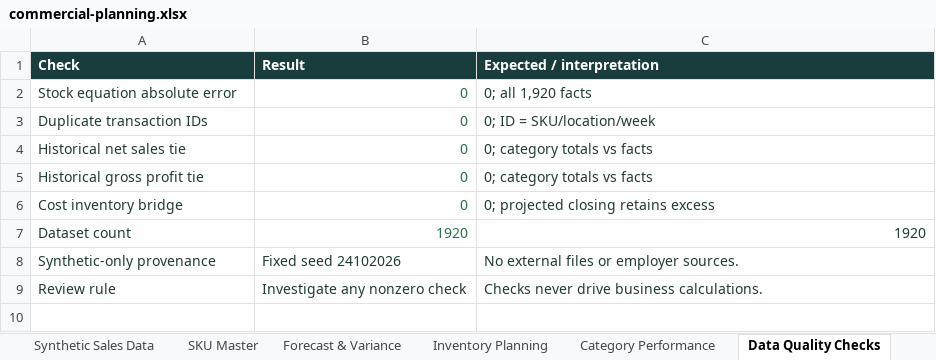
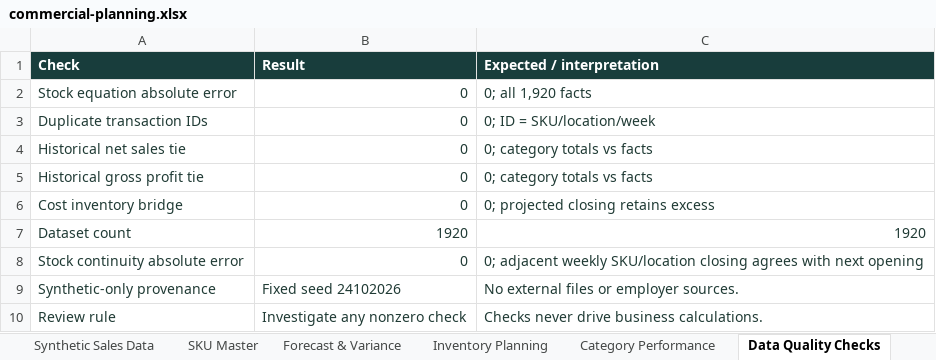
Before and after one commit to DouglasMooooo/commercial-intelligence, an Excel workbook: public/commercial-planning.xlsx, sheet Data Quality Checks, drawn as a sheet; values as stored, in another font and other column widths than the file's, no borders; conditional formats and table styles not drawn; the diff names each change by its address in the sheet, - before the commit and + after, or states it on an @@ line.

Commit message:
Refine interview scenarios, audit stock logic and validate native Excel model

```diff
--- a/public/commercial-planning.xlsx (sheet Data Quality Checks)
+++ b/public/commercial-planning.xlsx (sheet Data Quality Checks)
-B2:B7 text colour: #267348
+B2:B7 text colour: #203B35
+row 8: Stock continuity absolute error | 0 | 0; adjacent weekly SKU/location closing agrees with next opening
```
Also changed, not shown: sheet Inventory Planning, sheet Assumptions, sheet Synthetic Sales Data, sheet README, formulas that keep their value, 19 other files.
